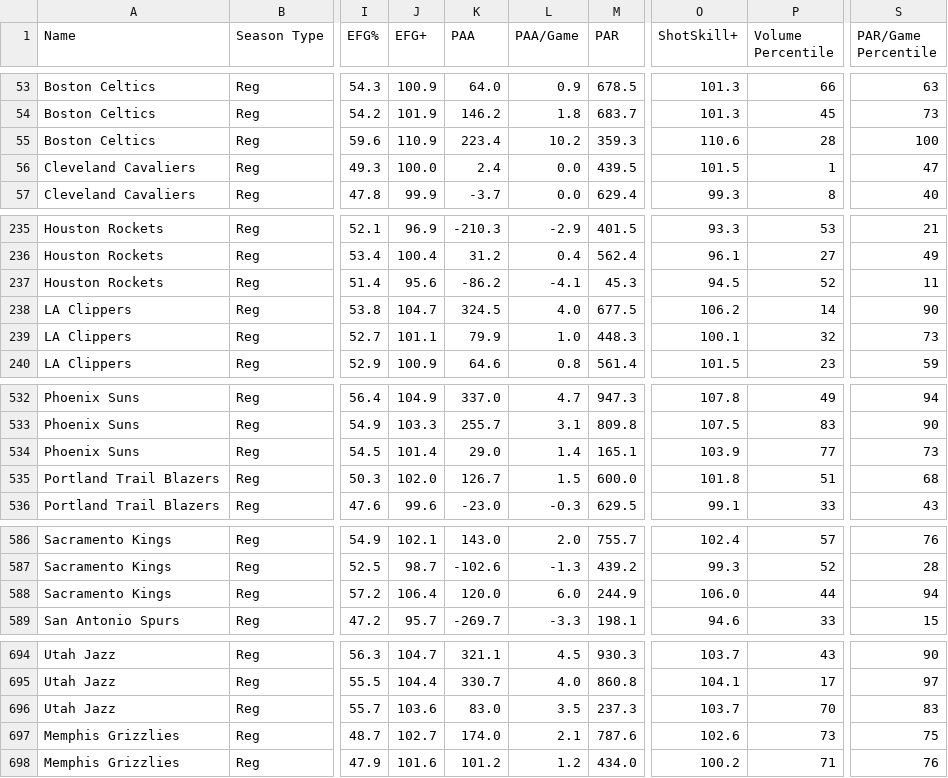
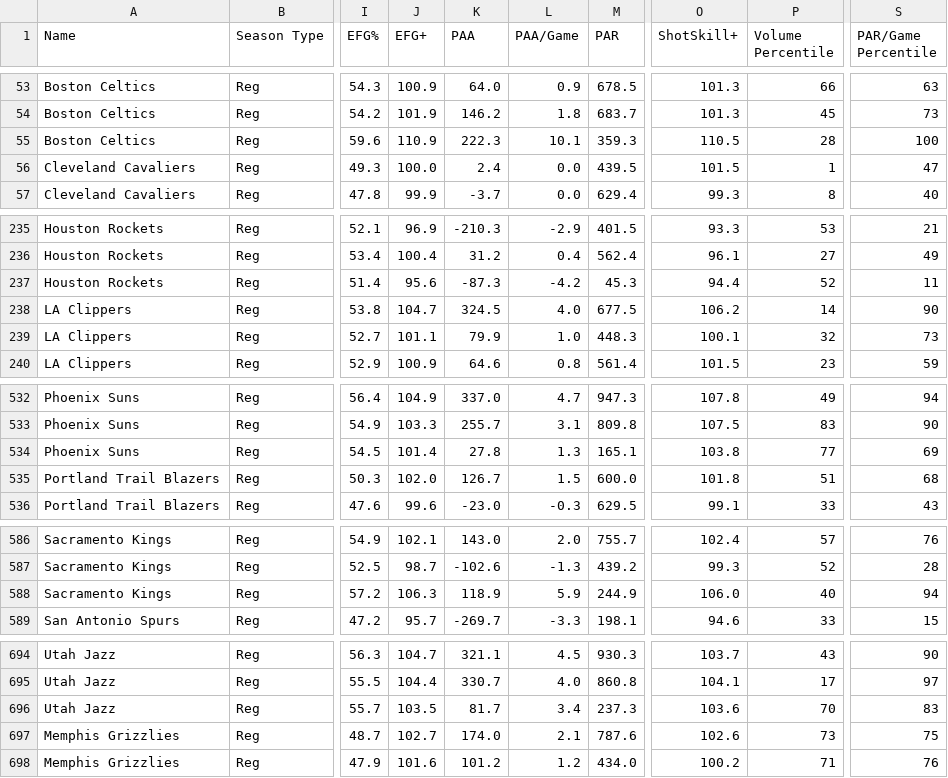
Before and after one commit to Connor-R/nba_shot_charts, a CSV file: csvs/leaderboards/Team_Reg.csv, drawn as a sheet; only a part is shown, gaps mark what is left out; the diff covers the shown part only; the diff names each change by its address in the sheet, - before the commit and + after, or states it on an @@ line.

```diff
--- a/csvs/leaderboards/Team_Reg.csv
+++ b/csvs/leaderboards/Team_Reg.csv
-K55 (PAA): 223.4
+K55 (PAA): 222.3
-L55 (PAA/Game): 10.2
+L55 (PAA/Game): 10.1
-O55 (ShotSkill+): 110.6
+O55 (ShotSkill+): 110.5
-K237 (PAA): -86.2
+K237 (PAA): -87.3
-L237 (PAA/Game): -4.1
+L237 (PAA/Game): -4.2
-O237 (ShotSkill+): 94.5
+O237 (ShotSkill+): 94.4
-K534 (PAA): 29.0
+K534 (PAA): 27.8
-L534 (PAA/Game): 1.4
+L534 (PAA/Game): 1.3
-O534 (ShotSkill+): 103.9
+O534 (ShotSkill+): 103.8
-S534 (PAR/Game Percentile): 73
+S534 (PAR/Game Percentile): 69
-J588 (EFG+): 106.4
+J588 (EFG+): 106.3
-K588 (PAA): 120.0
+K588 (PAA): 118.9
-L588 (PAA/Game): 6.0
+L588 (PAA/Game): 5.9
-P588 (Volume Percentile): 44
+P588 (Volume Percentile): 40
-J696 (EFG+): 103.6
+J696 (EFG+): 103.5
-K696 (PAA): 83.0
+K696 (PAA): 81.7
-L696 (PAA/Game): 3.5
+L696 (PAA/Game): 3.4
-O696 (ShotSkill+): 103.7
+O696 (ShotSkill+): 103.6
```
Also changed, not shown: 2 added rows, 2 removed rows and 82 edited cells elsewhere in this file, csvs/leaderboards/Player_Reg_Career.csv, 1 other file.
